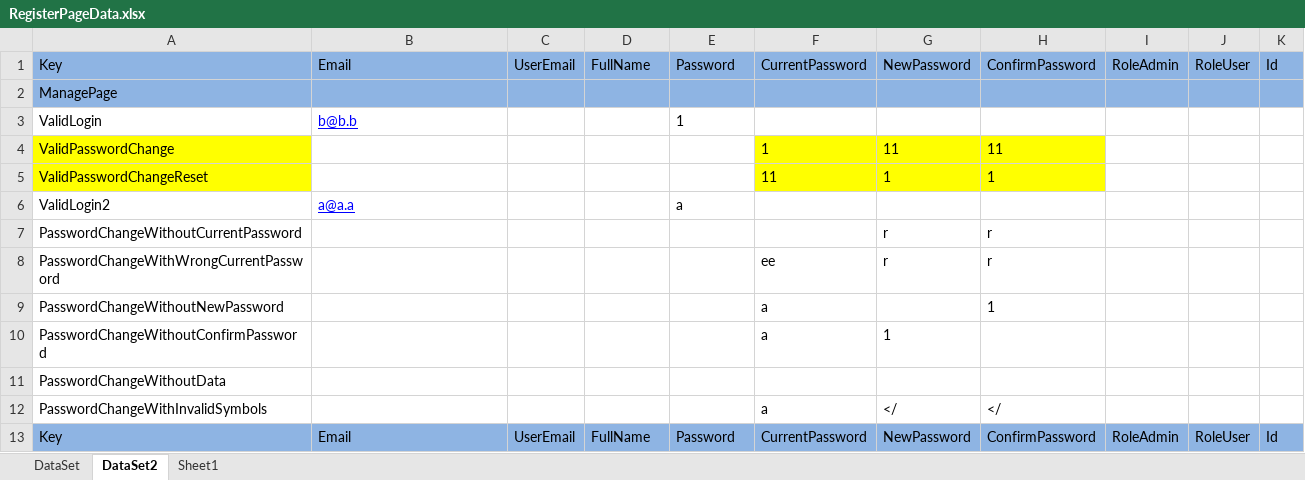
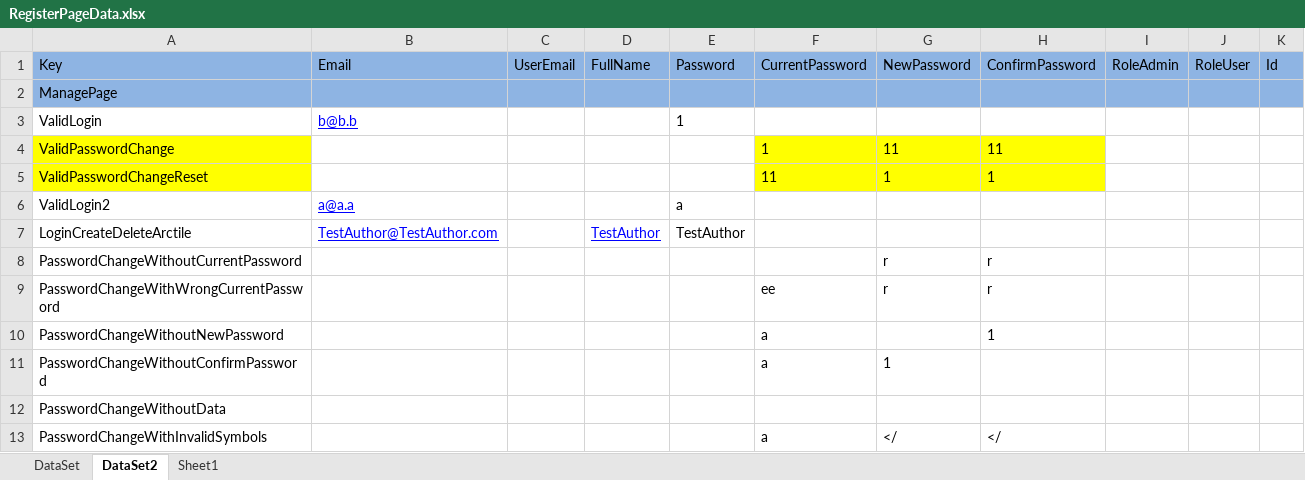
Before and after one commit to rozalya/QA-Automation, an Excel workbook: BartlettAreTheQAs/BartlettAreTheQAs/ExcelFilesData/RegisterPageData.xlsx, sheet DataSet2, drawn as a sheet; only a part is shown; the shorter side is filled out with more unchanged rows; values as stored, in another font and other column widths than the file's, no borders; the diff names each change by its address in the sheet, - before the commit and + after, or states it on an @@ line.

```diff
--- a/BartlettAreTheQAs/BartlettAreTheQAs/ExcelFilesData/RegisterPageData.xlsx (sheet DataSet2)
+++ b/BartlettAreTheQAs/BartlettAreTheQAs/ExcelFilesData/RegisterPageData.xlsx (sheet DataSet2)
+row 7: LoginCreateDeleteArctile | TestAuthor@TestAuthor.com |  | TestAuthor | TestAuthor
```
Also changed, not shown: BartlettAreTheQAs/BartlettAreTheQAs/ExcelFilesData/TestCase_Blog.xlsx, 8 other files.
